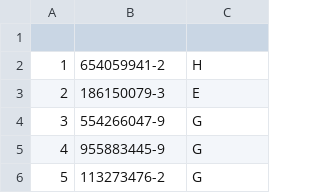
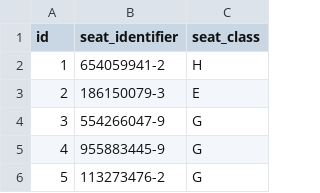
Before and after one commit to beingasifkhan/flurn, a CSV file: seats.csv (was data/seats.csv), drawn as a sheet; only a part is shown; the diff names each change by its address in the sheet, - before the commit and + after, or states it on an @@ line.

```diff
--- a/data/seats.csv
+++ b/seats.csv
-row 1: (empty)
+row 1: id | seat_identifier | seat_class
```
Also changed, not shown: seats_price.csv, 4 other files.
